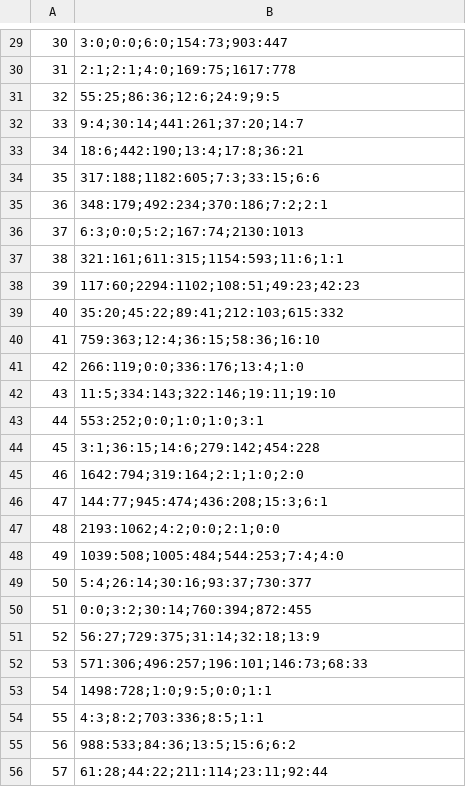
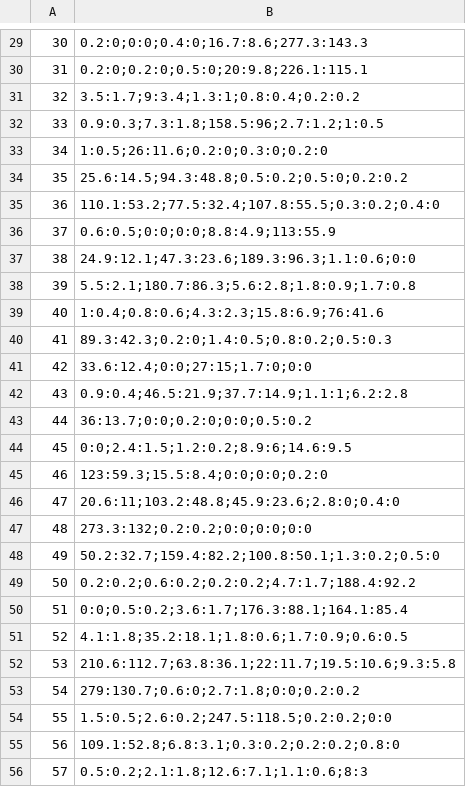
Before and after one commit to ghazzaalif/draft-clash, a CSV file: data/positions.csv, drawn as a sheet; only a part is shown, gaps mark what is left out; the diff covers the shown part only.

```diff
--- a/data/positions.csv
+++ b/data/positions.csv
@@ -29,28 +29,28 @@
-30,3:0;0:0;6:0;154:73;903:447
-31,2:1;2:1;4:0;169:75;1617:778
-32,55:25;86:36;12:6;24:9;9:5
-33,9:4;30:14;441:261;37:20;14:7
-34,18:6;442:190;13:4;17:8;36:21
-35,317:188;1182:605;7:3;33:15;6:6
-36,348:179;492:234;370:186;7:2;2:1
-37,6:3;0:0;5:2;167:74;2130:1013
-38,321:161;611:315;1154:593;11:6;1:1
-39,117:60;2294:1102;108:51;49:23;42:23
-40,35:20;45:22;89:41;212:103;615:332
-41,759:363;12:4;36:15;58:36;16:10
-42,266:119;0:0;336:176;13:4;1:0
-43,11:5;334:143;322:146;19:11;19:10
-44,553:252;0:0;1:0;1:0;3:1
-45,3:1;36:15;14:6;279:142;454:228
-46,1642:794;319:164;2:1;1:0;2:0
-47,144:77;945:474;436:208;15:3;6:1
-48,2193:1062;4:2;0:0;2:1;0:0
-49,1039:508;1005:484;544:253;7:4;4:0
-50,5:4;26:14;30:16;93:37;730:377
-51,0:0;3:2;30:14;760:394;872:455
-52,56:27;729:375;31:14;32:18;13:9
-53,571:306;496:257;196:101;146:73;68:33
-54,1498:728;1:0;9:5;0:0;1:1
-55,4:3;8:2;703:336;8:5;1:1
-56,988:533;84:36;13:5;15:6;6:2
-57,61:28;44:22;211:114;23:11;92:44
+30,0.2:0;0:0;0.4:0;16.7:8.6;277.3:143.3
+31,0.2:0;0.2:0;0.5:0;20:9.8;226.1:115.1
+32,3.5:1.7;9:3.4;1.3:1;0.8:0.4;0.2:0.2
+33,0.9:0.3;7.3:1.8;158.5:96;2.7:1.2;1:0.5
+34,1:0.5;26:11.6;0.2:0;0.3:0;0.2:0
+35,25.6:14.5;94.3:48.8;0.5:0.2;0.5:0;0.2:0.2
+36,110.1:53.2;77.5:32.4;107.8:55.5;0.3:0.2;0.4:0
+37,0.6:0.5;0:0;0:0;8.8:4.9;113:55.9
+38,24.9:12.1;47.3:23.6;189.3:96.3;1.1:0.6;0:0
+39,5.5:2.1;180.7:86.3;5.6:2.8;1.8:0.9;1.7:0.8
+40,1:0.4;0.8:0.6;4.3:2.3;15.8:6.9;76:41.6
+41,89.3:42.3;0.2:0;1.4:0.5;0.8:0.2;0.5:0.3
+42,33.6:12.4;0:0;27:15;1.7:0;0:0
+43,0.9:0.4;46.5:21.9;37.7:14.9;1.1:1;6.2:2.8
+44,36:13.7;0:0;0.2:0;0:0;0.5:0.2
+45,0:0;2.4:1.5;1.2:0.2;8.9:6;14.6:9.5
+46,123:59.3;15.5:8.4;0:0;0:0;0.2:0
+47,20.6:11;103.2:48.8;45.9:23.6;2.8:0;0.4:0
+48,273.3:132;0.2:0.2;0:0;0:0;0:0
+49,50.2:32.7;159.4:82.2;100.8:50.1;1.3:0.2;0.5:0
+50,0.2:0.2;0.6:0.2;0.2:0.2;4.7:1.7;188.4:92.2
+51,0:0;0.5:0.2;3.6:1.7;176.3:88.1;164.1:85.4
+52,4.1:1.8;35.2:18.1;1.8:0.6;1.7:0.9;0.6:0.5
+53,210.6:112.7;63.8:36.1;22:11.7;19.5:10.6;9.3:5.8
+54,279:130.7;0.6:0;2.7:1.8;0:0;0.2:0.2
+55,1.5:0.5;2.6:0.2;247.5:118.5;0.2:0.2;0:0
+56,109.1:52.8;6.8:3.1;0.3:0.2;0.2:0.2;0.8:0
+57,0.5:0.2;2.1:1.8;12.6:7.1;1.1:0.6;8:3
```
Also changed, not shown: 99 edited cells elsewhere in this file, data/heroes.csv, 6 other files.
